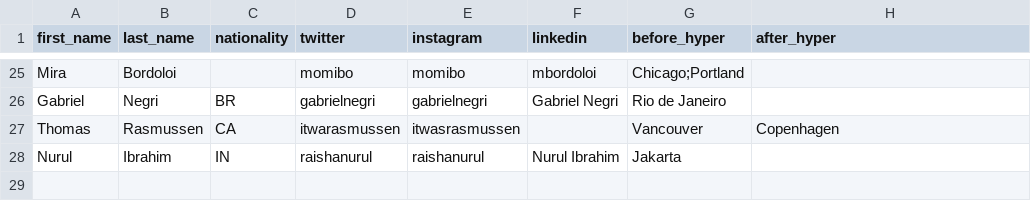
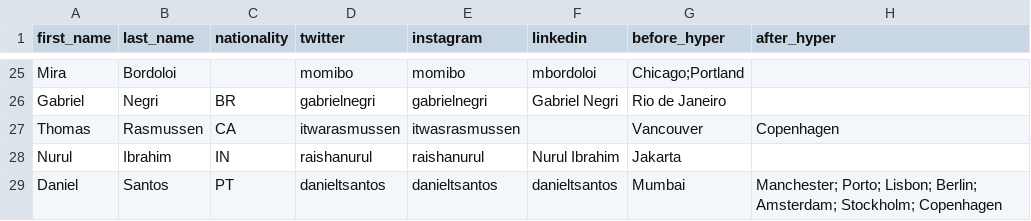
Before and after one commit to dpwoert/HI-journey, a CSV file: data/hyper.csv, drawn as a sheet; only a part is shown, gaps mark what is left out.

```diff
--- a/data/hyper.csv
+++ b/data/hyper.csv
@@ -28 +28,2 @@ Thomas,Rasmussen,CA,itwarasmussen,itwasrasmussen,,Vancouver,Copenhagen
 Nurul,Ibrahim,IN,raishanurul,raishanurul,Nurul Ibrahim,Jakarta,
+Daniel,Santos,PT,danieltsantos,danieltsantos,danieltsantos,Mumbai,Manchester; Porto; Lisbon; Berlin; Amsterdam; Stockholm; Copenhagen
```
Also changed, not shown: 1 other file.
